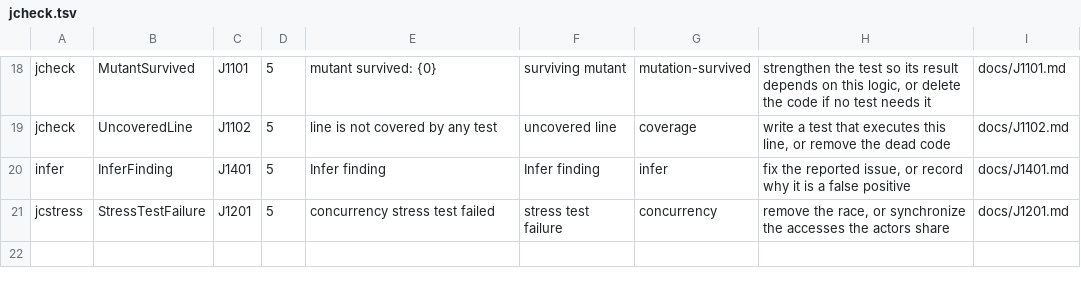
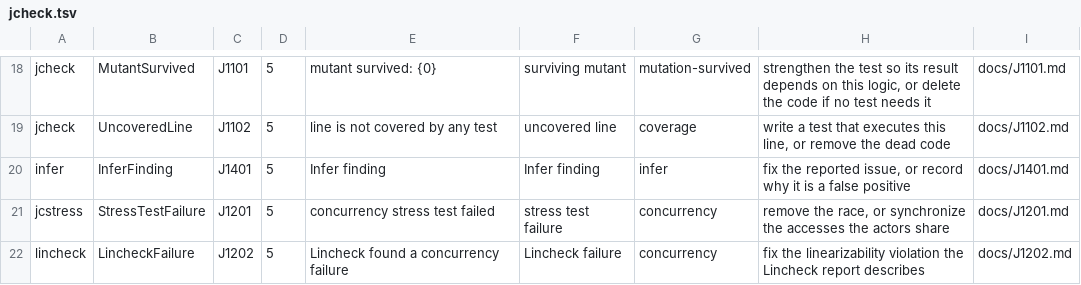
Before and after one commit to thread3d/jcheck, a TSV file: src/main/resources/jcheck/catalog/jcheck.tsv, drawn as a sheet; only a part is shown, gaps mark what is left out; the diff names each change by its address in the sheet, - before the commit and + after, or states it on an @@ line.

Commit message:
Implement Lincheck, closing the last SPEC milestone item
M4 asked for 'jcstress / Lincheck hooks'. jcstress landed earlier; this adds the
Lincheck one, so nothing in SPEC.md's M0-M4 is outstanding.

'jcheck lincheck' resolves org.jetbrains.kotlinx:lincheck-jvm (the plainly named
'lincheck' artifact is an empty Kotlin-multiplatform stub), compiles the
project's Java test sources when the build tool has not, and runs a forked
runner that finds classes mentioning @Operation in their constant pool and calls
LinChecker.check on each. Failures become J1202 with the report's headline
('Invalid execution results', 'The execution has hung'), the test class, and the
mode; the full Lincheck tables stay in the run log. Kotlin tests work once the
project's own build has compiled them. Config: [tests] lincheck,
lincheck_version, lincheck_mode (model-checking|stress), lincheck_iterations.

The hook refuses to lie. Lincheck 2.39 bundles ASM 9.6, which reads class files
up to Java 22, and its instrumentation silently does nothing on newer bytecode:
on JDK 25 a racy counter compiled at major 69 was reported as a clean pass.
Shadowing ASM with 9.8 or 9.11 breaks Lincheck outright, so jcheck instead
compiles Java Lincheck tests at min([project] release, 22) and says so when it
clamps, and the fork refuses any pre-compiled class newer than major 66 with a
note and a tool-failure exit rather than reporting a pass it never verified. The
offline parse test pins both the refusal and the failure paths.

Also corrects the README: 'What is not implemented yet' now says nothing is, and
the Lincheck class-file ceiling is listed under Limitations. Counts: 1415
default on JDK 17/20/21/25; 1535 plugins on 17 and 20, 1532 on 21, 1524 on 25.

```diff
--- a/src/main/resources/jcheck/catalog/jcheck.tsv
+++ b/src/main/resources/jcheck/catalog/jcheck.tsv
+row 22: lincheck | LincheckFailure | J1202 | 5 | Lincheck found a concurrency failure | Lincheck failure | concurrency | fix the linearizability violation the Lincheck report describes | docs/J1202.md
```
Also changed, not shown: 10 other files.
